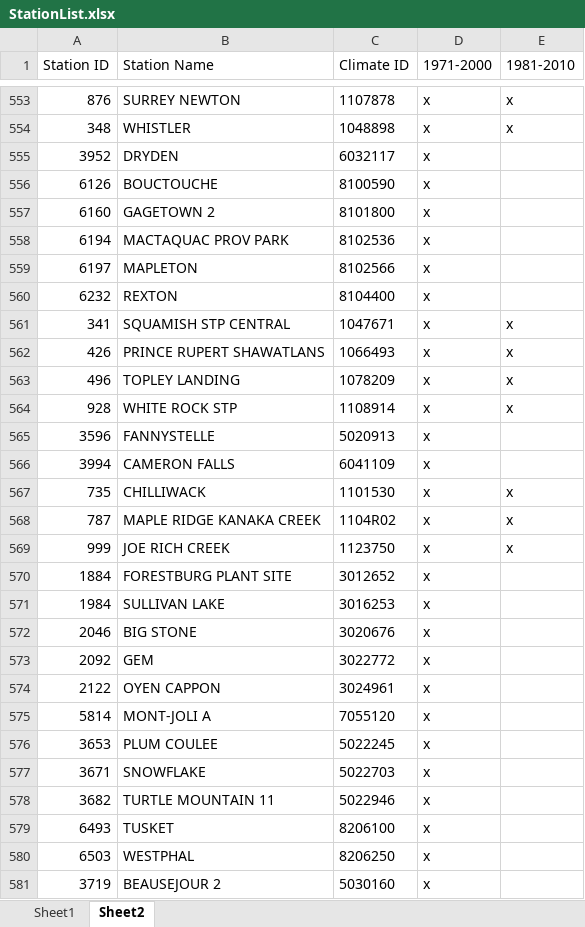
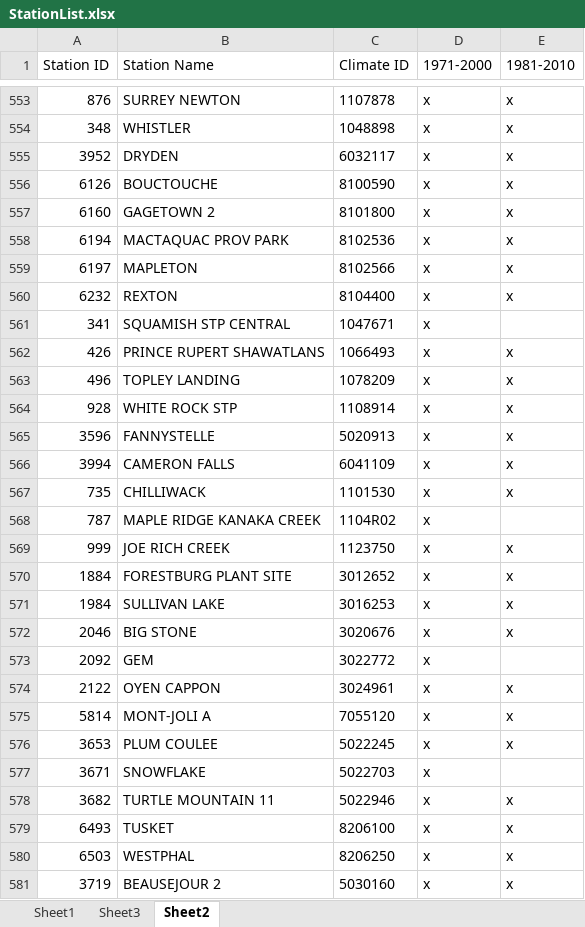
Before and after one commit to nh28/Lookup-Program, an Excel workbook: StationList.xlsx, sheet Sheet2, drawn as a sheet; only a part is shown, gaps mark what is left out; values as stored, in another font and other column widths than the file's, no borders; the diff covers the shown part only; the diff names each change by its address in the sheet, - before the commit and + after, or states it on an @@ line.

```diff
--- a/StationList.xlsx (sheet Sheet2)
+++ b/StationList.xlsx (sheet Sheet2)
+sheet tab: Sheet3
-E555:E560 (1981-2010): (empty)
+E555:E560 (1981-2010): x
-E561 (1981-2010): x
+E561 (1981-2010): (empty)
-E565:E566 (1981-2010): (empty)
+E565:E566 (1981-2010): x
-E568 (1981-2010): x
+E568 (1981-2010): (empty)
-E570:E572 (1981-2010): (empty)
+E570:E572 (1981-2010): x
-E574:E576 (1981-2010): (empty)
+E574:E576 (1981-2010): x
-E578:E581 (1981-2010): (empty)
+E578:E581 (1981-2010): x
```
Also changed, not shown: 782 edited cells elsewhere in this sheet, sheet Sheet1, formulas that keep their value, 7 other files.
